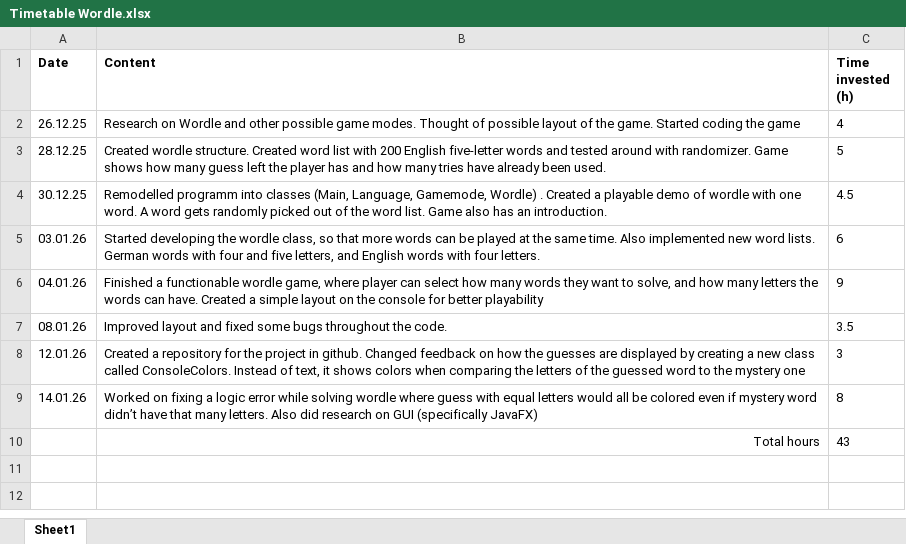
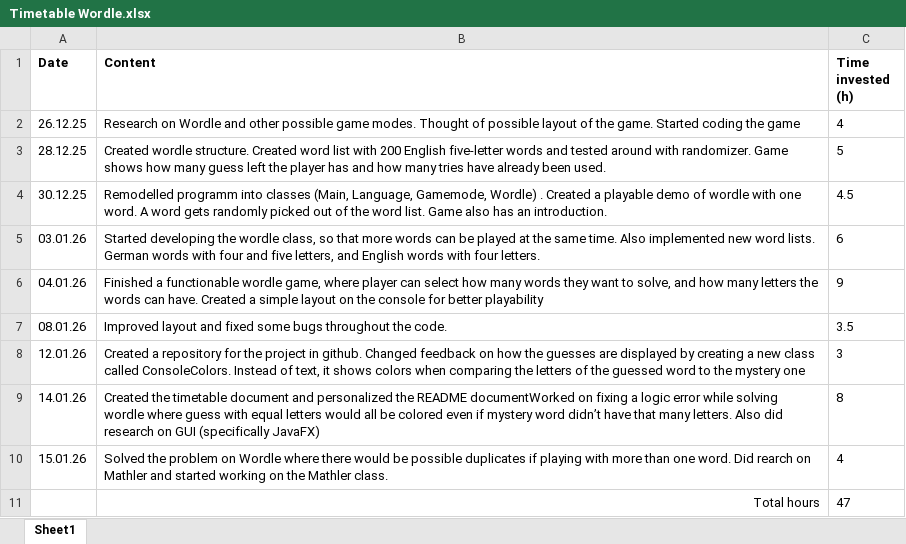
Before and after one commit to tomaspferreira/IPRO-Wordle, an Excel workbook: Timetable Wordle.xlsx, sheet Sheet1, drawn as a sheet; values as stored, in another font and other column widths than the file's, no borders; table styles not drawn; removed rows and columns are numbered as before the commit, all else as after; the diff names each change by its address in the sheet, - before the commit and + after, or states it on an @@ line.

Commit message:
Updated table

```diff
--- a/Timetable Wordle.xlsx (sheet Sheet1)
+++ b/Timetable Wordle.xlsx (sheet Sheet1)
-B9 (Content): Worked on fixing…
+B9 (Content): Created the timetable document and personalized the README documentWorked on fixing…
-row 10:  | Total hours | 43
+row 10: 15.01.26 | Solved the problem on Wordle where there would be possible duplicates if playing with more than one word. Did rearch on Mathler and started working on the Mathler class. | 4
+row 11:  | Total hours | 47
```
